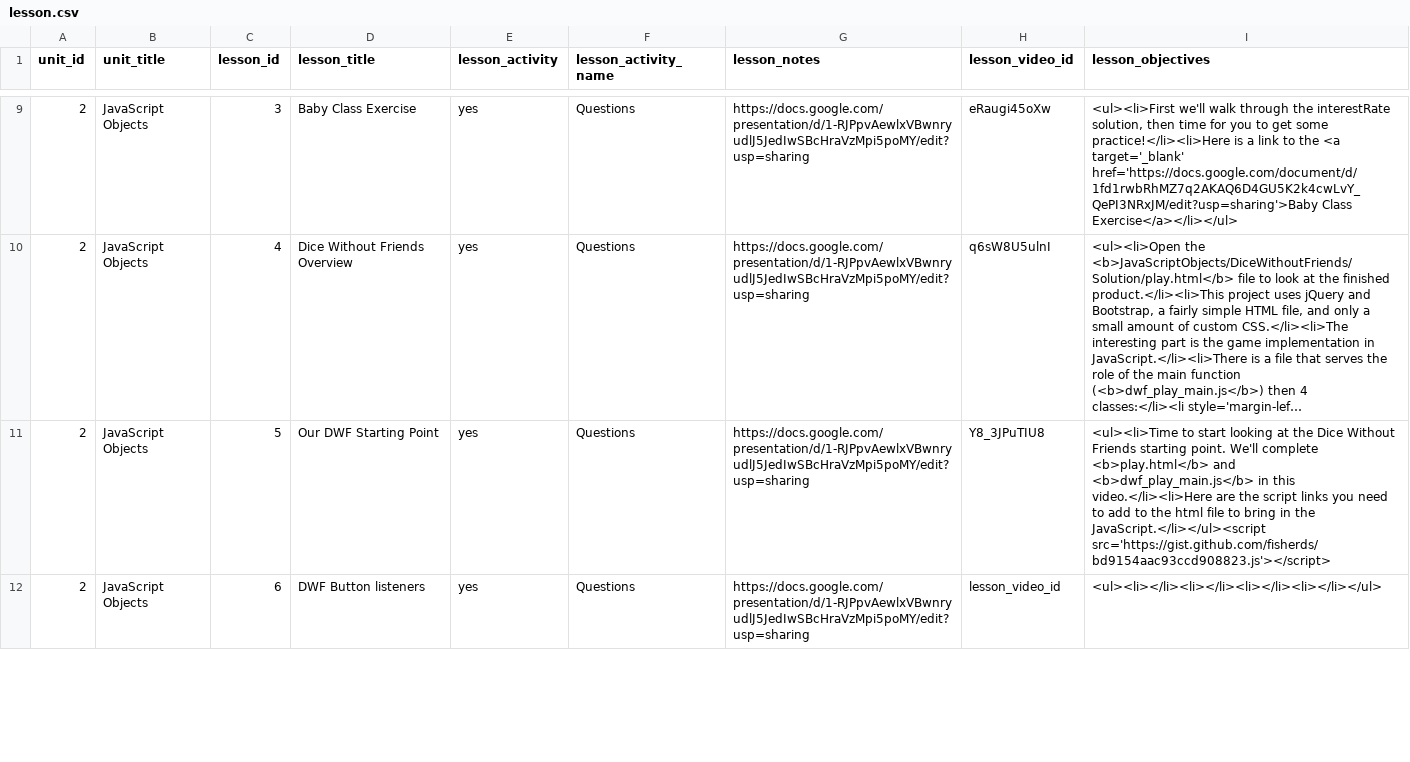
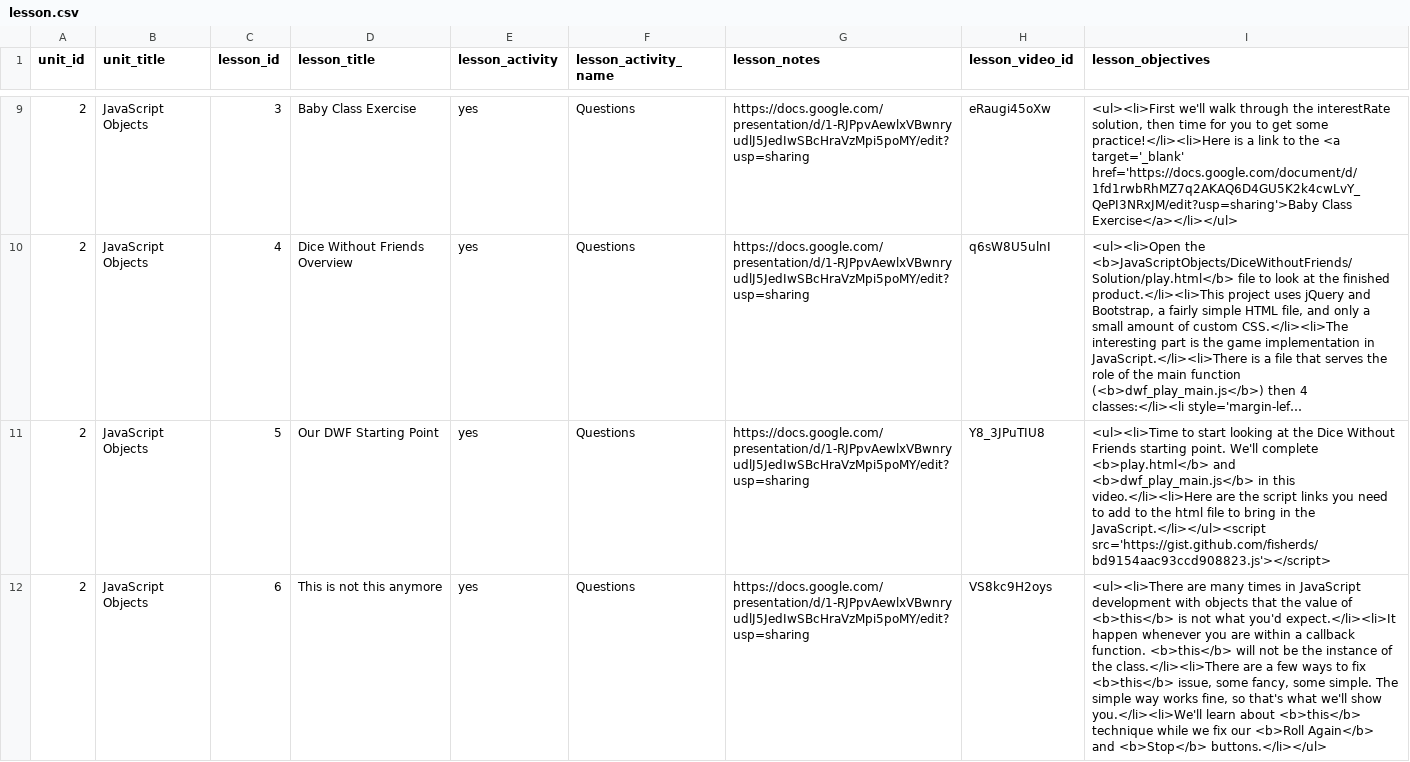
Before and after one commit to Rosebotics/RoseboticsWeb, a CSV file: courses/web-js/data/lesson.csv, drawn as a sheet; only a part is shown, gaps mark what is left out; long unchanged cells end in …; the diff covers the shown part only; the diff names each change by its address in the sheet, - before the commit and + after, or states it on an @@ line.

Commit message:
Add more content for JavaScript Objects

```diff
--- a/courses/web-js/data/lesson.csv
+++ b/courses/web-js/data/lesson.csv
-D12 (lesson_title): DWF Button listeners
+D12 (lesson_title): This is not this anymore
-H12 (lesson_video_id): lesson_video_id
+H12 (lesson_video_id): VS8kc9H2oys
-I12 (lesson_objectives): <ul><li></li><li></li><li></li><li></li></ul>
+I12 (lesson_objectives): <ul><li>There are many times in JavaScript development with objects that the value of <b>this</b> is not what you'd expect.</li><li>It happen whenever you are within a callback function. <b>this</b> will not be the instance of the class.</li><li>There are a few ways to fix <b>this</b> issue, some fancy, some simple. The simple way works fine, so that's what we'll show you.</li><li>We'll learn about <b>this</b> technique while we fix our <b>Roll Again</b> and <b>Stop</b> buttons.</li></ul>
```
Also changed, not shown: 2 edited cells elsewhere in this file, 2 other files.
